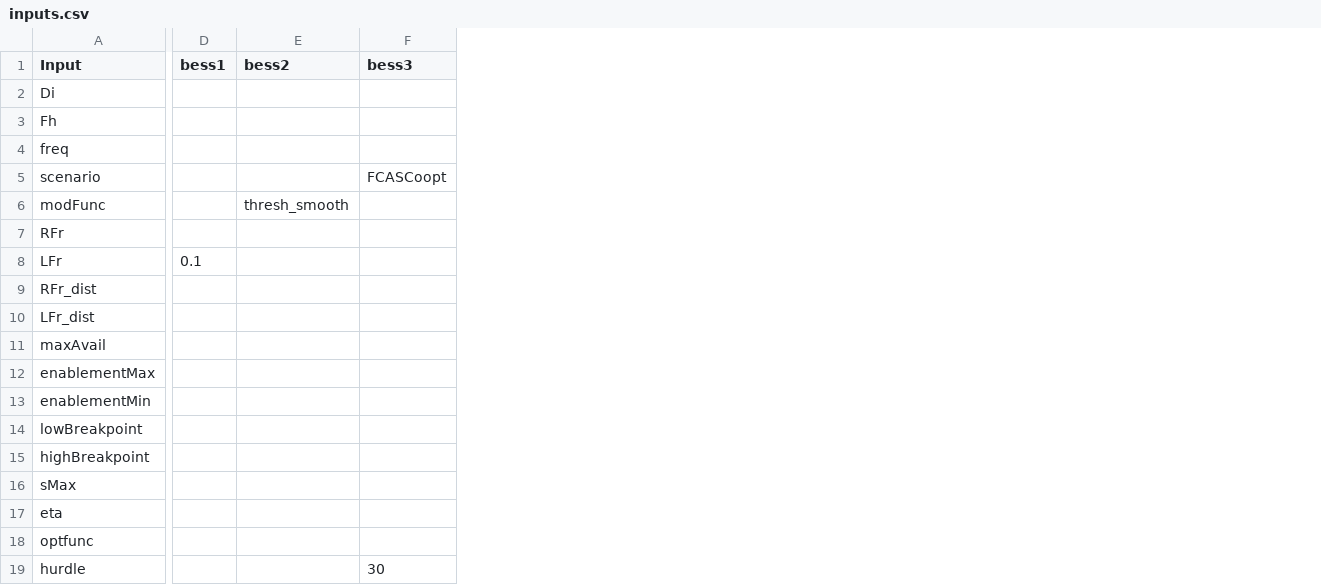
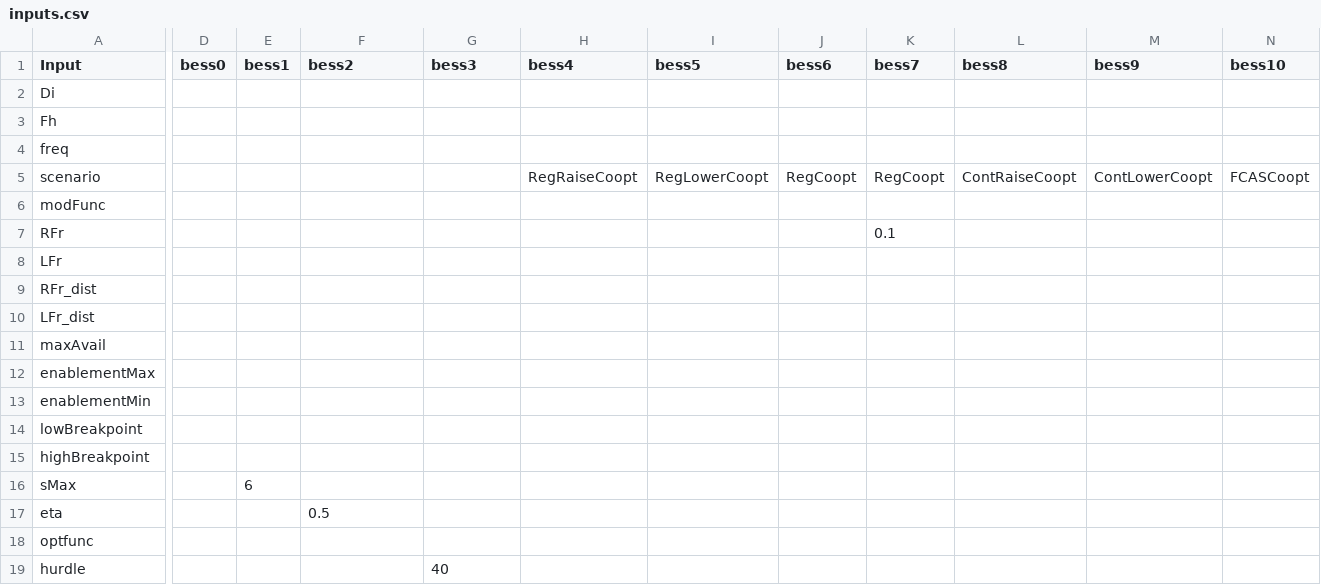
Before and after one commit to BennettSchneiderANU/GeneratorOptimiser, a CSV file: configs/inputs.csv, drawn as a sheet; only a part is shown, gaps mark what is left out; addresses are those after the commit; the diff covers the shown part only; the diff names each change by its address in the sheet, - before the commit and + after, or states it on an @@ line.

```diff
--- a/configs/inputs.csv
+++ b/configs/inputs.csv
+column D (bess0), empty
+column H (bess4), row 5: RegRaiseCoopt
+column I (bess5), row 5: RegLowerCoopt
+column J (bess6), row 5: RegCoopt
+column K (bess7), rows 5-7: RegCoopt |  | 0.1
+column L (bess8), row 5: ContRaiseCoopt
+column M (bess9), row 5: ContLowerCoopt
+column N (bess10), row 5: FCASCoopt
-G5 (bess3): FCASCoopt
+G5 (bess3): (empty)
-F6 (bess2): thresh_smooth
+F6 (bess2): (empty)
-E8 (bess1): 0.1
+E8 (bess1): (empty)
-E16 (bess1): (empty)
+E16 (bess1): 6
-F17 (bess2): (empty)
+F17 (bess2): 0.5
-G19 (bess3): 30
+G19 (bess3): 40
```
Also changed, not shown: 1 edited cell elsewhere in this file, 3 other files.
